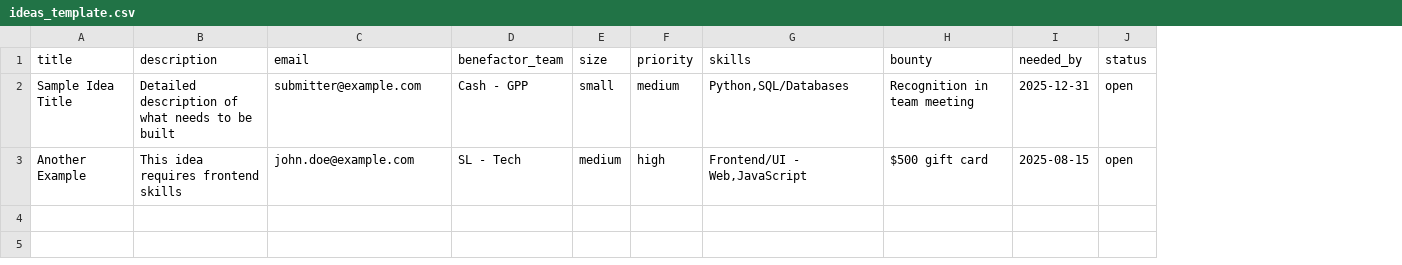
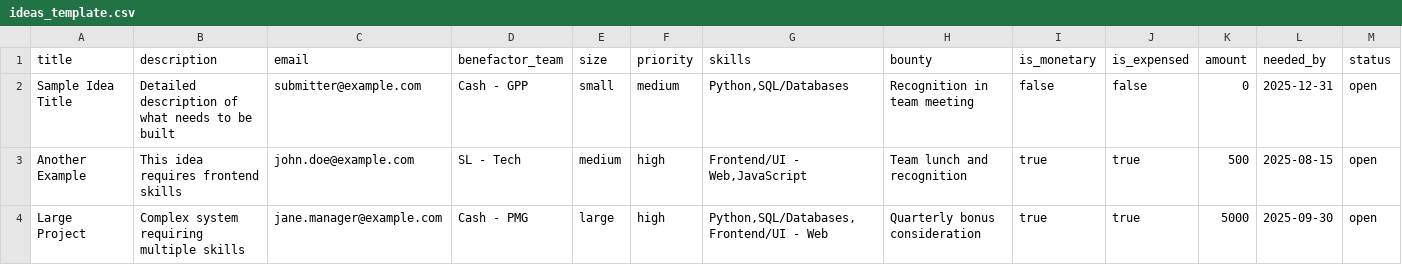
Before and after one commit to duggasco/postingboard, a CSV file: backend/templates/csv/ideas_template.csv, drawn as a sheet; the diff names each change by its address in the sheet, - before the commit and + after, or states it on an @@ line.

```diff
--- a/backend/templates/csv/ideas_template.csv
+++ b/backend/templates/csv/ideas_template.csv
+column I (is_monetary), rows 2-3: false | true
+column J (is_expensed), rows 2-3: false | true
+column K (amount), rows 2-3: 0 | 500
-H3 (bounty): $500 gift card
+H3 (bounty): Team lunch and recognition
+row 4: Large Project | Complex system requiring multiple skills | jane.manager@example.com | Cash - PMG | large | high | Python,SQL/Databases,Frontend/UI - Web | Quarterly bonus consideration | true | true | 5000 | 2025-09-30 | open
```
Also changed, not shown: 11 other files.
